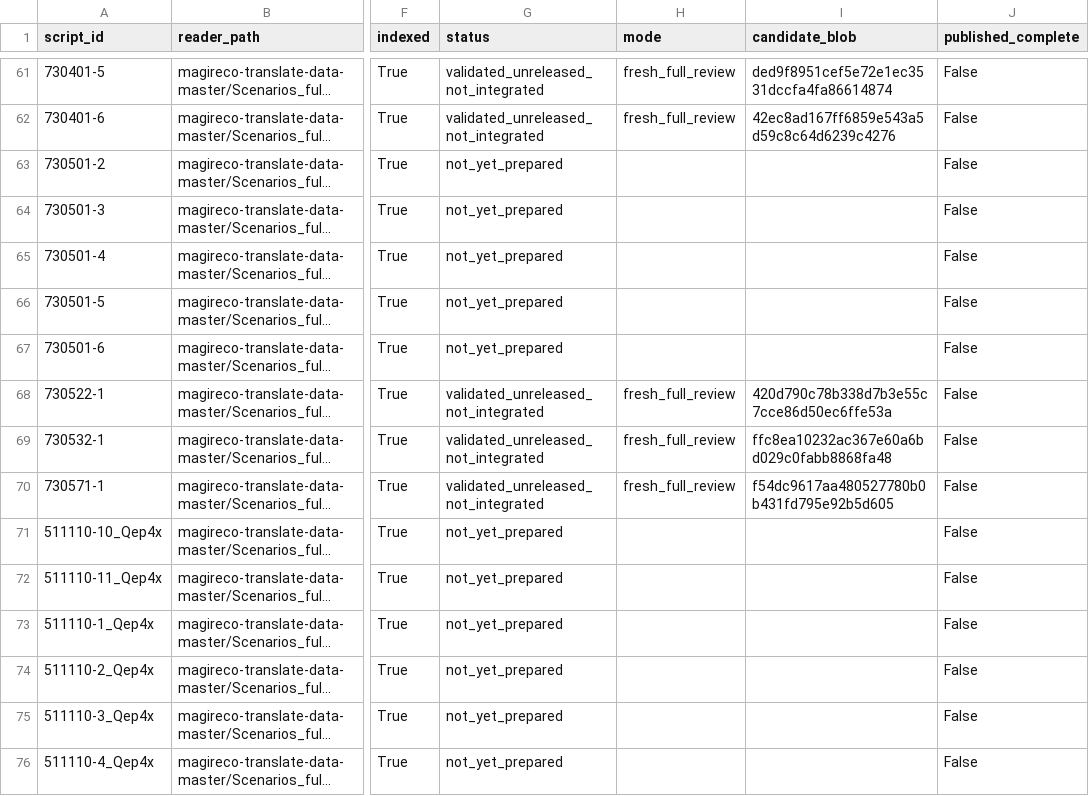
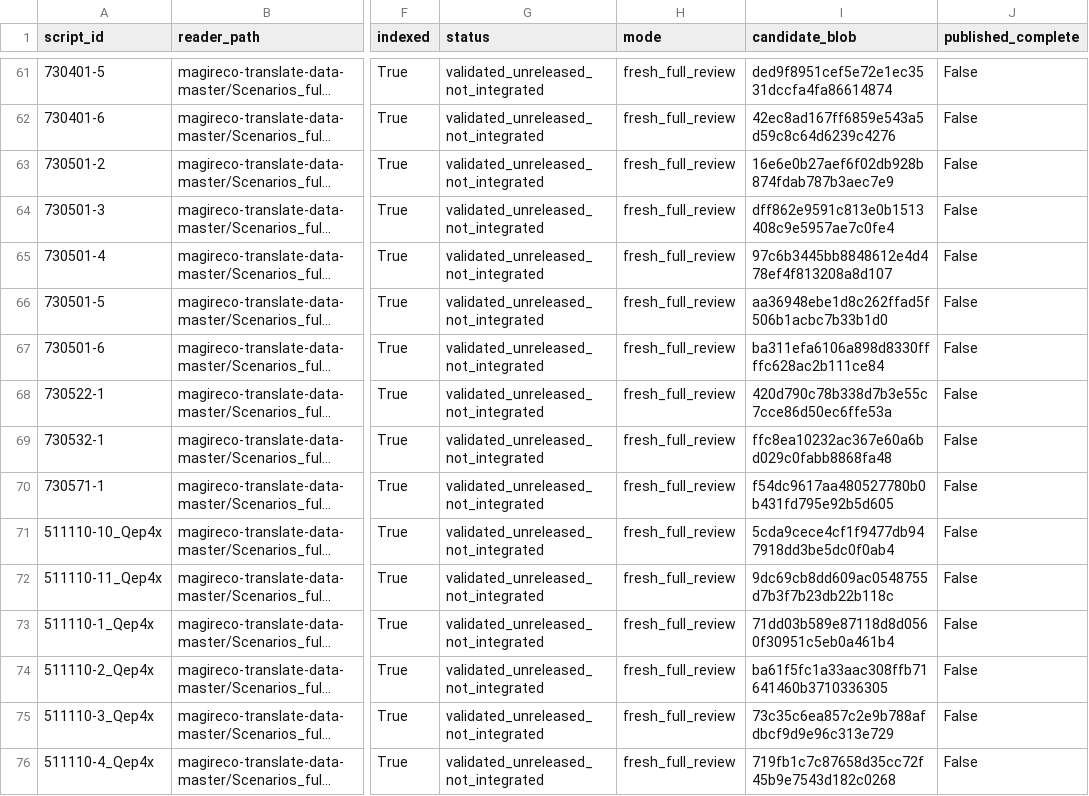
Before and after one commit to HiiragiNemu/magireco-cn-patch, a TSV file: docs/story-quality/contributions/pending-status-with-unreleased.tsv, drawn as a sheet; only a part is shown, gaps mark what is left out; long unchanged cells end in …; the diff covers the shown part only; the diff names each change by its address in the sheet, - before the commit and + after, or states it on an @@ line.

Commit message:
docs(story): held-batch15 finalized candidates, authority exclusions and client packet; unreleased translation only [skip ci]

```diff
--- a/docs/story-quality/contributions/pending-status-with-unreleased.tsv
+++ b/docs/story-quality/contributions/pending-status-with-unreleased.tsv
-G63:G67 (status): not_yet_prepared
+G63:G67 (status): validated_unreleased_not_integrated
-H63:H67 (mode): (empty)
+H63:H67 (mode): fresh_full_review
-I63 (candidate_blob): (empty)
+I63 (candidate_blob): 16e6e0b27aef6f02db928b874fdab787b3aec7e9
-I64 (candidate_blob): (empty)
+I64 (candidate_blob): dff862e9591c813e0b1513408c9e5957ae7c0fe4
-I65 (candidate_blob): (empty)
+I65 (candidate_blob): 97c6b3445bb8848612e4d478ef4f813208a8d107
-I66 (candidate_blob): (empty)
+I66 (candidate_blob): aa36948ebe1d8c262ffad5f506b1acbc7b33b1d0
-I67 (candidate_blob): (empty)
+I67 (candidate_blob): ba311efa6106a898d8330ffffc628ac2b111ce84
-G71:G76 (status): not_yet_prepared
+G71:G76 (status): validated_unreleased_not_integrated
-H71:H76 (mode): (empty)
+H71:H76 (mode): fresh_full_review
-I71 (candidate_blob): (empty)
+I71 (candidate_blob): 5cda9cece4cf1f9477db947918dd3be5dc0f0ab4
-I72 (candidate_blob): (empty)
+I72 (candidate_blob): 9dc69cb8dd609ac0548755d7b3f7b23db22b118c
-I73 (candidate_blob): (empty)
+I73 (candidate_blob): 71dd03b589e87118d8d0560f30951c5eb0a461b4
-I74 (candidate_blob): (empty)
+I74 (candidate_blob): ba61f5fc1a33aac308ffb71641460b3710336305
-I75 (candidate_blob): (empty)
+I75 (candidate_blob): 73c35c6ea857c2e9b788afdbcf9d9e96c313e729
-I76 (candidate_blob): (empty)
+I76 (candidate_blob): 719fb1c7c87658d35cc72f45b9e7543d182c0268
```
Also changed, not shown: 93 edited cells elsewhere in this file, 45 other files.
